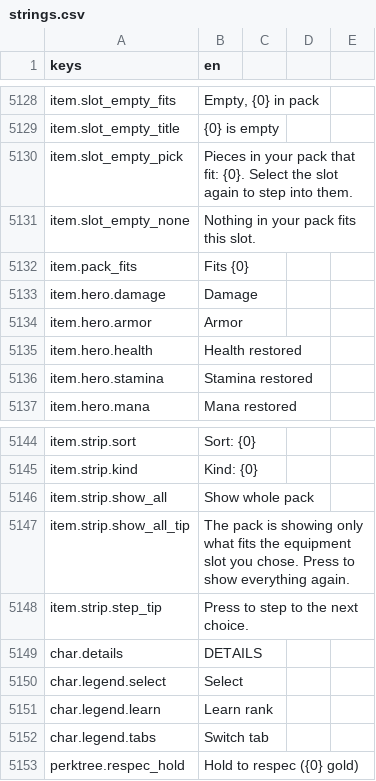
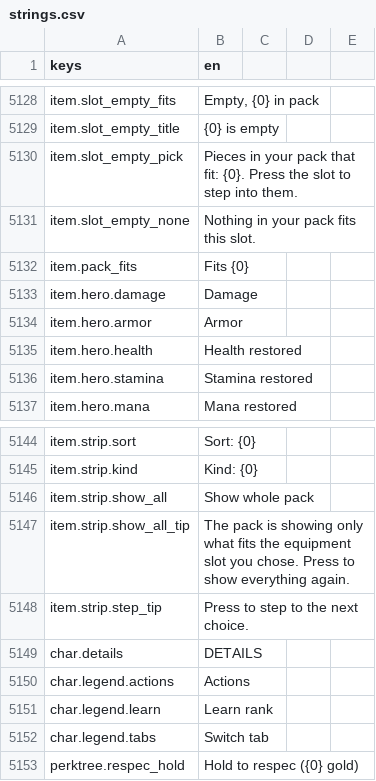
Before and after one commit to TharrosDev/EmberVale, a CSV file: data/locale/strings.csv, drawn as a sheet; only a part is shown, gaps mark what is left out.

Commit message:
Gear tab review fixes: accept steps into the detail pane and left leads back to the cell, a rebuild's focus restore no longer narrows the pack or leaves the material bag, equipment rows are full-height pressables, legend says what accept does; handheld shot checks the UI scale, not a width

```diff
--- a/data/locale/strings.csv
+++ b/data/locale/strings.csv
@@ -5129,3 +5129,3 @@ item.slot_empty_fits,"Empty, {0} in pack"
 item.slot_empty_title,{0} is empty
-item.slot_empty_pick,"Pieces in your pack that fit: {0}. Select the slot again to step into them."
+item.slot_empty_pick,"Pieces in your pack that fit: {0}. Press the slot to step into them."
 item.slot_empty_none,Nothing in your pack fits this slot.
@@ -5149,3 +5149,3 @@ item.strip.step_tip,Press to step to the next choice.
 char.details,DETAILS
-char.legend.select,Select
+char.legend.actions,Actions
 char.legend.learn,Learn rank
```
Also changed, not shown: 2 other files.
